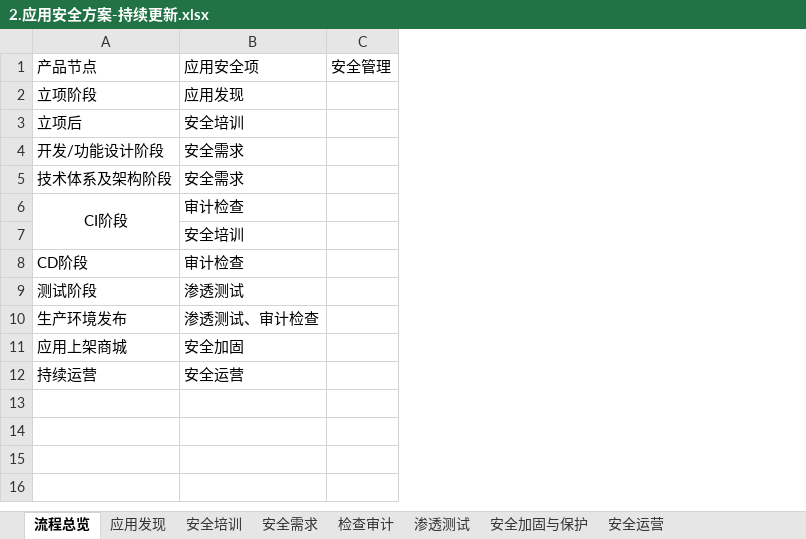
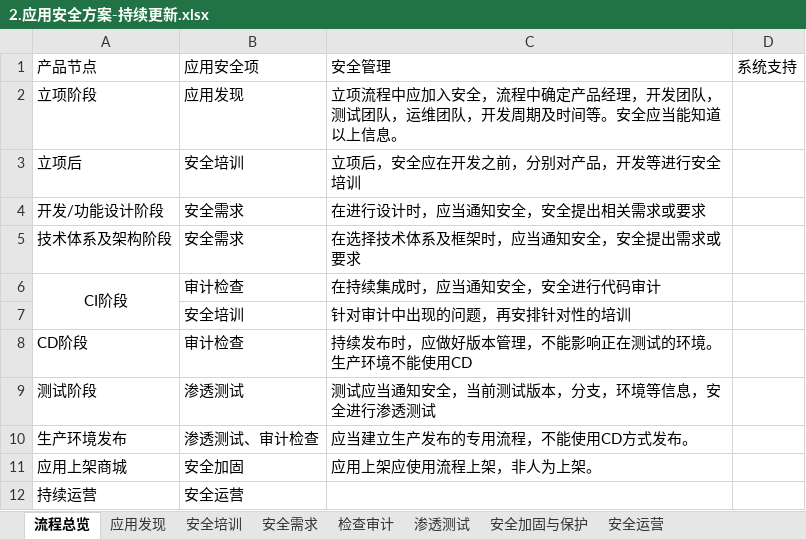
Before and after one commit to scopion/devsecops, an Excel workbook: 原创-应用安全/2.应用安全方案-持续更新.xlsx, sheet 流程总览, drawn as a sheet; values as stored, in another font and other column widths than the file's, no borders; removed rows and columns are numbered as before the commit, all else as after; the diff names each change by its address in the sheet, - before the commit and + after, or states it on an @@ line.

```diff
--- a/原创-应用安全/2.应用安全方案-持续更新.xlsx (sheet 流程总览)
+++ b/原创-应用安全/2.应用安全方案-持续更新.xlsx (sheet 流程总览)
-column C, row 1: 安全管理
+column C, rows 1-11: 安全管理 | 立项流程中应加入安全，流程中确定产品经理，开发团队，测试团队，运维团队，开发周期及时间等。安全应当能知道以上信息。 | 立项后，安全应在开发之前，分别对产品，开发等进行安全培训 | 在进行设计时，应当通知安全，安全提出相关需求或要求 | 在选择技术体系及框架时，应当通知安全，安全提出需求或要求 | 在持续集成时，应当通知安全，安全进行代码审计 | 针对审计中出现的问题，再安排针对性的培训 | 持续发布时，应做好版本管理，不能影响正在测试的环境。生产环境不能使用CD | 测试应当通知安全，当前测试版本，分支，环境等信息，安全进行渗透测试 | 应当建立生产发布的专用流程，不能使用CD方式发布。 | 应用上架应使用流程上架，非人为上架。
+column D, row 1: 系统支持
```
Also changed, not shown: sheet 应用发现, 原创-基础安全/基础安全方案-持续更新.xlsx, 2 other files.
